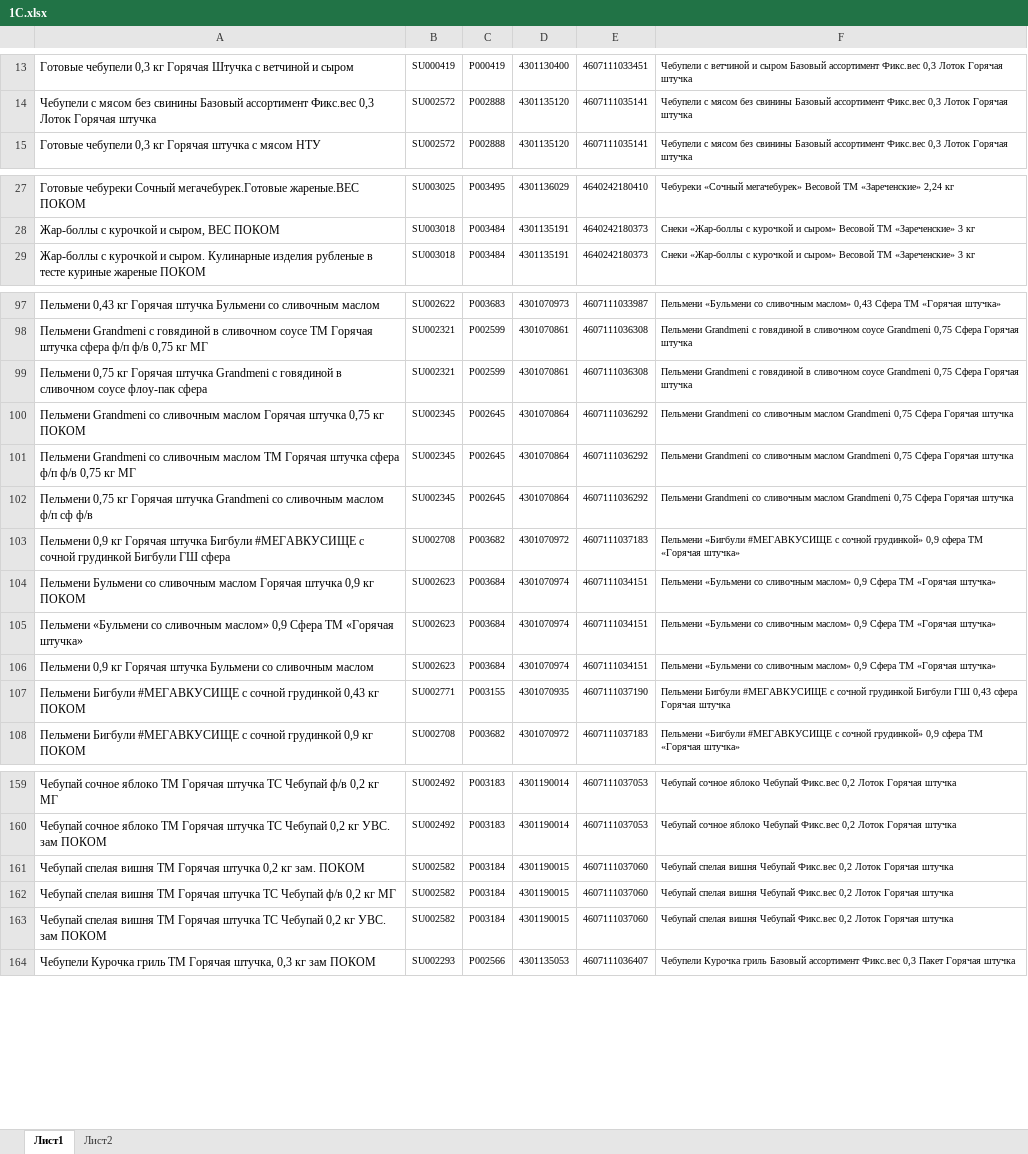
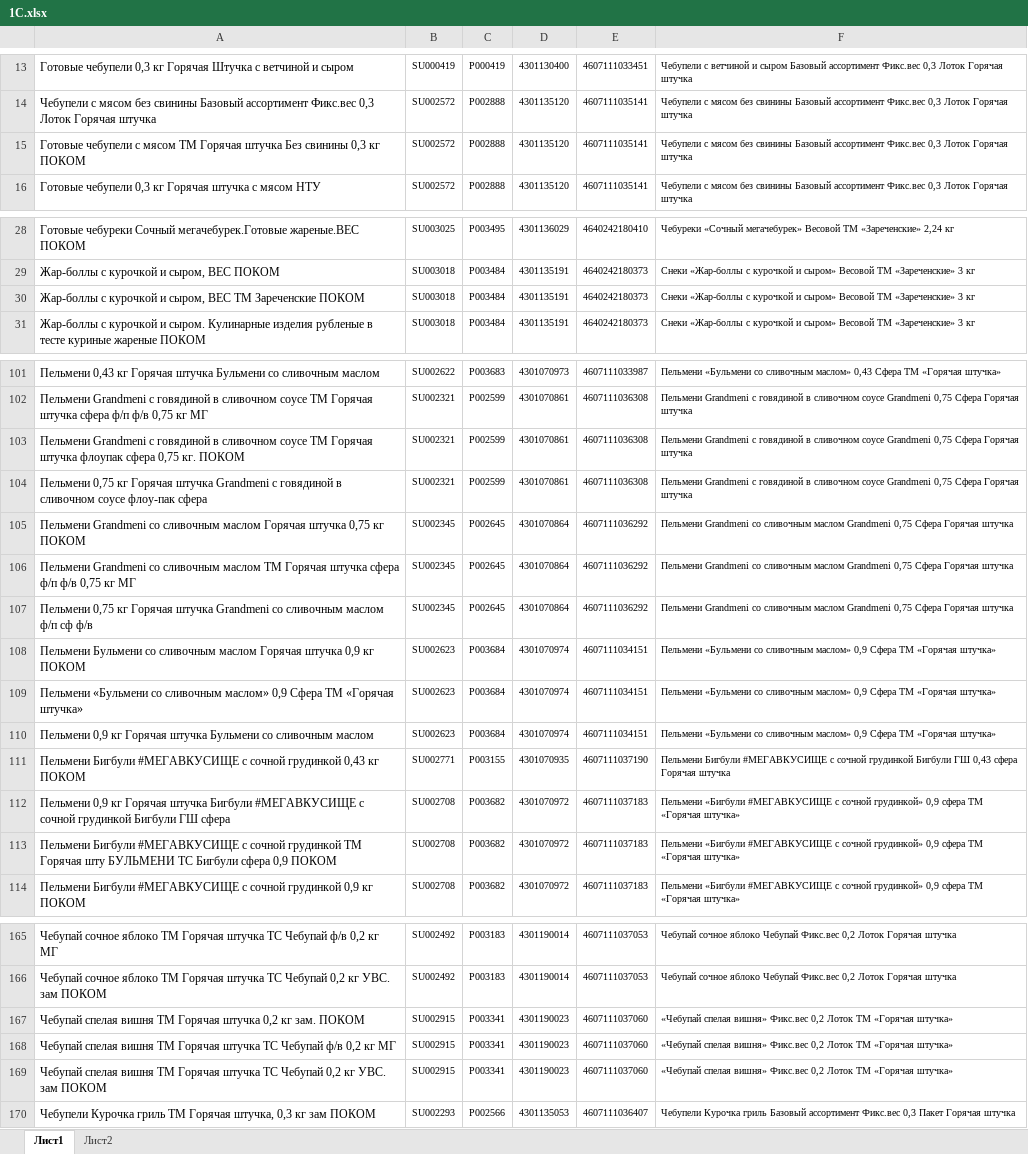
Before and after one commit to Fejanin/pokom_zpf, an Excel workbook: moduls/1С.xlsx, sheet Лист1, drawn as a sheet; only a part is shown, gaps mark what is left out; values as stored, in another font and other column widths than the file's, no borders; addresses are those after the commit; the diff covers the shown part only; the diff names each change by its address in the sheet, - before the commit and + after, or states it on an @@ line.

```diff
--- a/moduls/1С.xlsx (sheet Лист1)
+++ b/moduls/1С.xlsx (sheet Лист1)
+row 15: Готовые чебупели с мясом ТМ Горячая штучка Без свинины 0,3 кг ПОКОМ | SU002572 | P002888 | 4301135120 | 4607111035141 | Чебупели с мясом без свинины Базовый ассортимент Фикс.вес 0,3 Лоток Горячая штучка
+row 30: Жар-боллы с курочкой и сыром, ВЕС ТМ Зареченские ПОКОМ | SU003018 | P003484 | 4301135191 | 4640242180373 | Снеки «Жар-боллы с курочкой и сыром» Весовой ТМ «Зареченские» 3 кг
+row 103: Пельмени Grandmeni с говядиной в сливочном соусе ТМ Горячая штучка флоупак сфера 0,75 кг. ПОКОМ | SU002321 | P002599 | 4301070861 | 4607111036308 | Пельмени Grandmeni с говядиной в сливочном соусе Grandmeni 0,75 Сфера Горячая штучка
@@ row 103 moved to row 112: Пельмени 0,9 кг Горячая штучка Бигбули #… @@
+row 113: Пельмени Бигбули #МЕГАВКУСИЩЕ с сочной грудинкой ТМ Горячая шту БУЛЬМЕНИ ТС Бигбули сфера 0,9 ПОКОМ | SU002708 | P003682 | 4301070972 | 4607111037183 | Пельмени «Бигбули #МЕГАВКУСИЩЕ с сочной грудинкой» 0,9 сфера ТМ «Горячая штучка»
-B167:B169: SU002582
+B167:B169: SU002915
-C167:C169: P003184
+C167:C169: P003341
-D167:D169: 4301190015
+D167:D169: 4301190023
-F167:F169: Чебупай спелая вишня Чебупай Фикс.вес 0,2 Лоток Горячая штучка
+F167:F169: «Чебупай спелая вишня» Фикс.вес 0,2 Лоток ТМ «Горячая штучка»
```
Also changed, not shown: 3 added rows elsewhere in this sheet, 9 other files.
